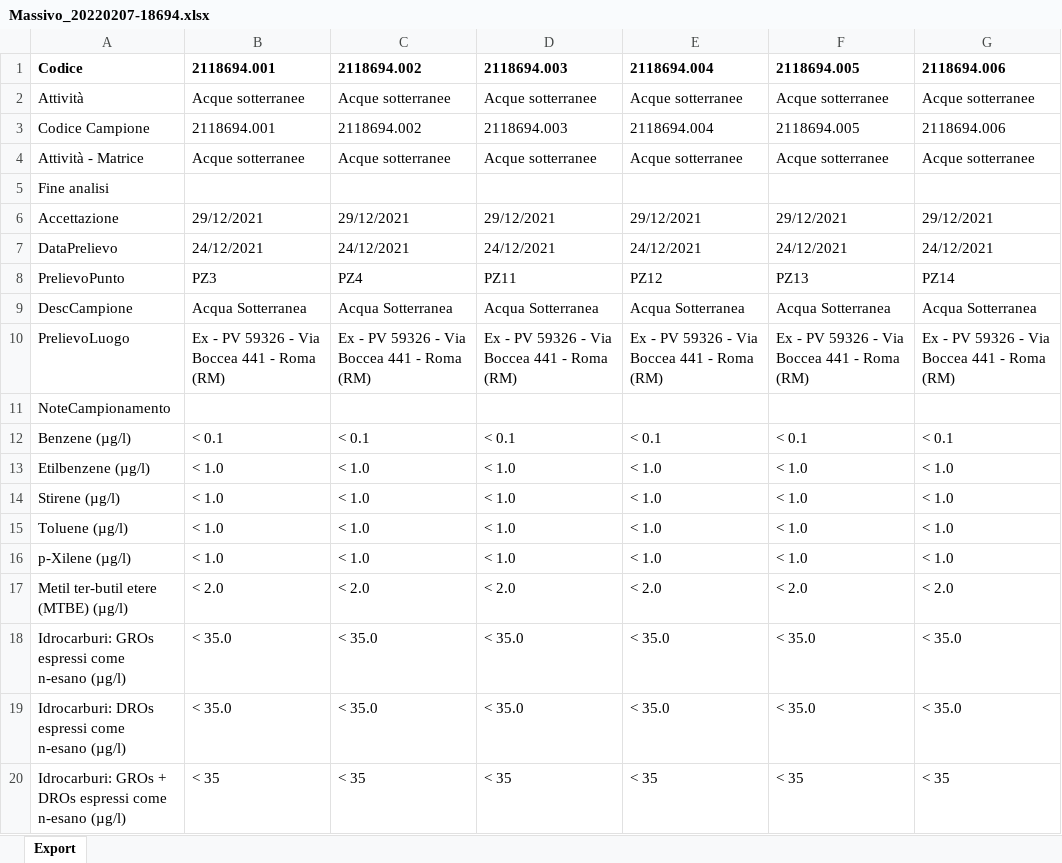
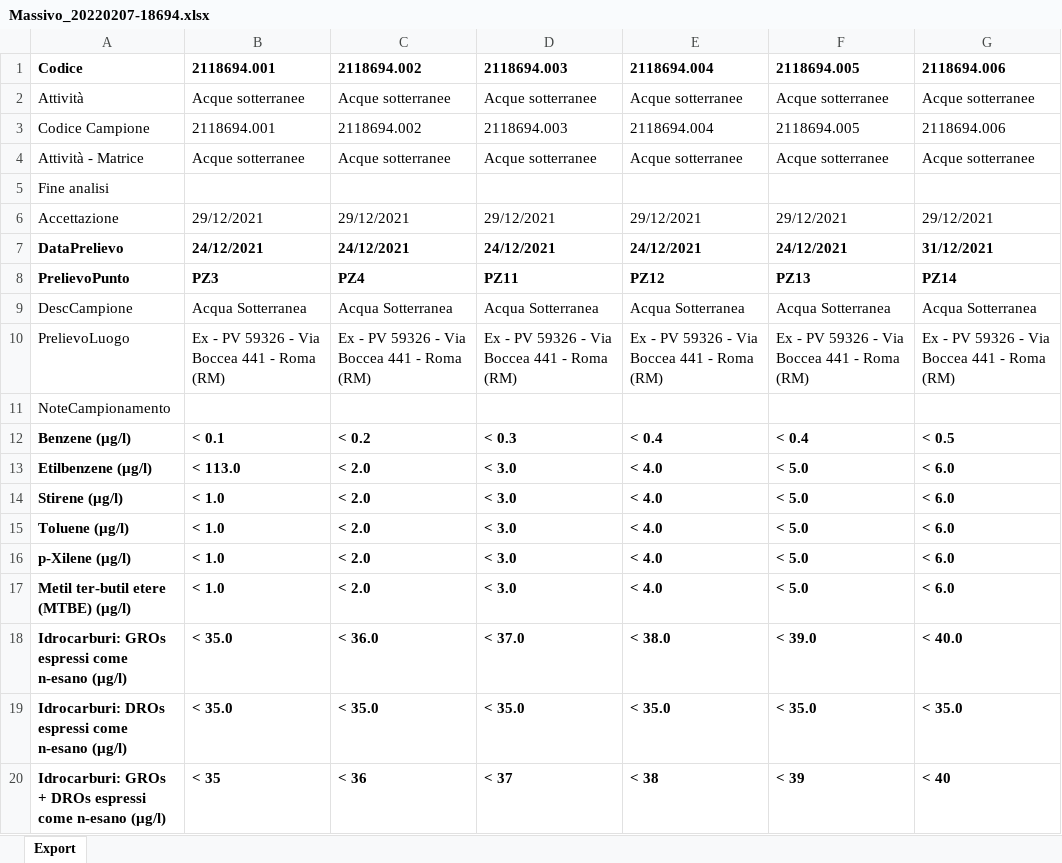
Before and after one commit to ozw1z5rd/ENI, an Excel workbook: SAMPLES/Massivo_20220207-18694.xlsx, sheet Export, drawn as a sheet; values as stored, in another font and other column widths than the file's, no borders; the diff names each change by its address in the sheet, - before the commit and + after, or states it on an @@ line.

```diff
--- a/SAMPLES/Massivo_20220207-18694.xlsx (sheet Export)
+++ b/SAMPLES/Massivo_20220207-18694.xlsx (sheet Export)
-A7:G8 bold: off
+A7:G8 bold: on
-G7: 24/12/2021
+G7: 31/12/2021
-A12:G20 bold: off
+A12:G20 bold: on
-C12: < 0.1
+C12: < 0.2
-D12: < 0.1
+D12: < 0.3
-E12: < 0.1
+E12: < 0.4
-F12: < 0.1
+F12: < 0.4
-G12: < 0.1
+G12: < 0.5
-B13: < 1.0
+B13: < 113.0
-C13:C16: < 1.0
+C13:C16: < 2.0
-D13:D16: < 1.0
+D13:D16: < 3.0
-E13:E16: < 1.0
+E13:E16: < 4.0
-F13:F16: < 1.0
+F13:F16: < 5.0
-G13:G16: < 1.0
+G13:G16: < 6.0
-B17: < 2.0
+B17: < 1.0
-D17: < 2.0
+D17: < 3.0
-E17: < 2.0
+E17: < 4.0
-F17: < 2.0
+F17: < 5.0
-G17: < 2.0
+G17: < 6.0
-C18: < 35.0
+C18: < 36.0
-D18: < 35.0
+D18: < 37.0
-E18: < 35.0
+E18: < 38.0
-F18: < 35.0
+F18: < 39.0
-G18: < 35.0
+G18: < 40.0
-C20: < 35
+C20: < 36
-D20: < 35
+D20: < 37
-E20: < 35
+E20: < 38
-F20: < 35
+F20: < 39
-G20: < 35
+G20: < 40
```
Also changed, not shown: 2 other files.
